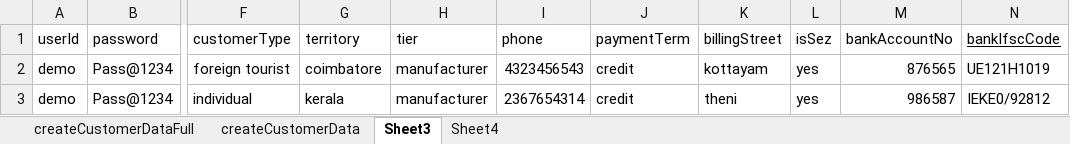
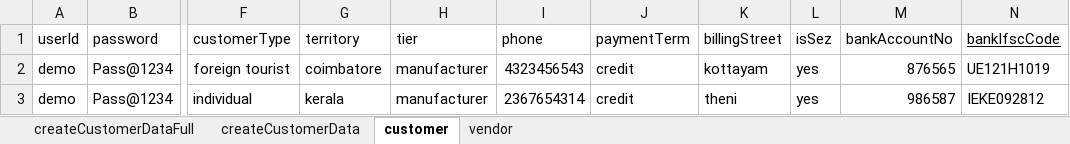
Before and after one commit to kumaresankjs/auto, an Excel workbook: erp-trading/testDataExternalFiles/LoginData.xlsx, sheet customer, drawn as a sheet; only a part is shown, gaps mark what is left out; values as stored, in another font and other column widths than the file's, no borders; the diff names each change by its address in the sheet, - before the commit and + after, or states it on an @@ line.

Commit message:
excel data change to pass cases sheet name changed

```diff
--- a/erp-trading/testDataExternalFiles/LoginData.xlsx (sheet customer)
+++ b/erp-trading/testDataExternalFiles/LoginData.xlsx (sheet customer)
-sheet tab: Sheet3
+sheet tab: customer
-sheet tab: Sheet4
+sheet tab: vendor
-N3 (bankIfscCode): IEKE0/92812
+N3 (bankIfscCode): IEKE092812
```
Also changed, not shown: 2 other files.
